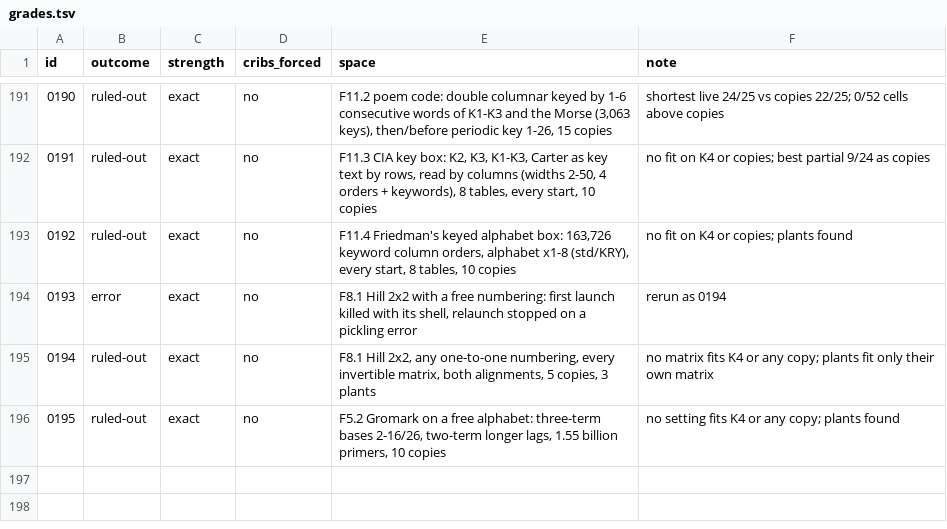
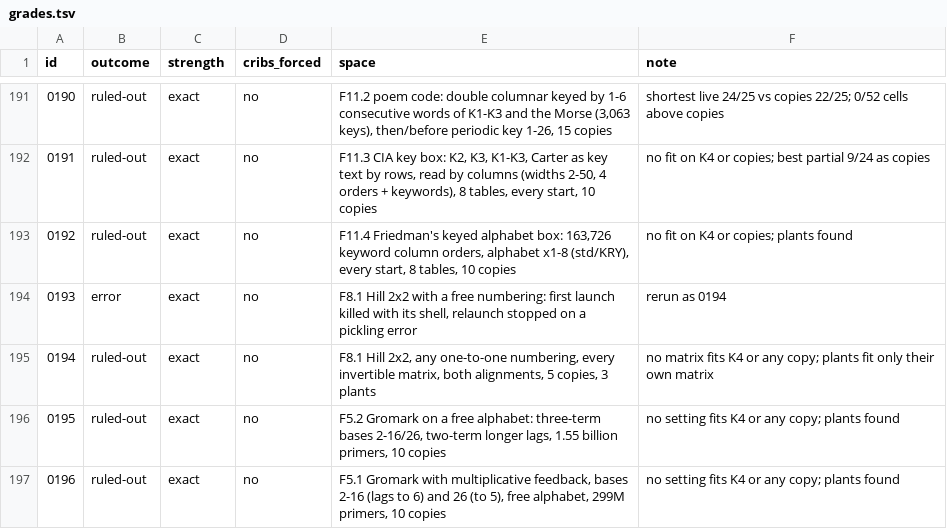
Before and after one commit to akaalias/k4, a TSV file: grades.tsv, drawn as a sheet; only a part is shown, gaps mark what is left out; the diff names each change by its address in the sheet, - before the commit and + after, or states it on an @@ line.

```diff
--- a/grades.tsv
+++ b/grades.tsv
+row 197: 0196 | ruled-out | exact | no | F5.1 Gromark with multiplicative feedback, bases 2-16 (lags to 6) and 26 (to 5), free alphabet, 299M primers, 10 copies | no setting fits K4 or any copy; plants found
```
Also changed, not shown: 7 other files.
